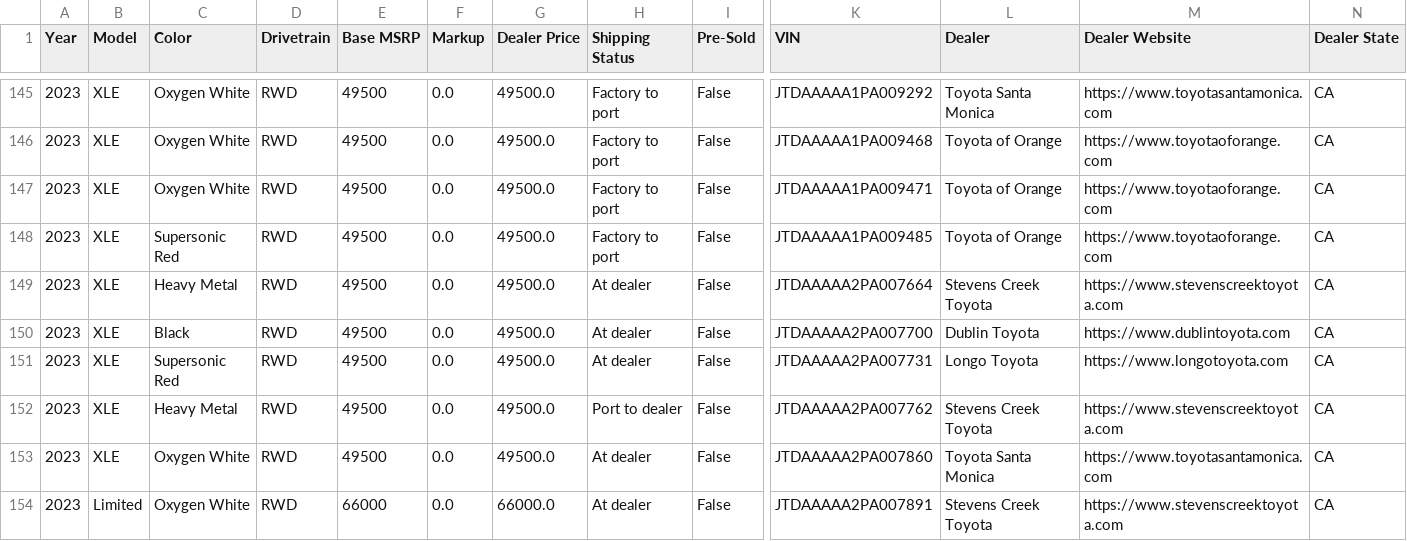
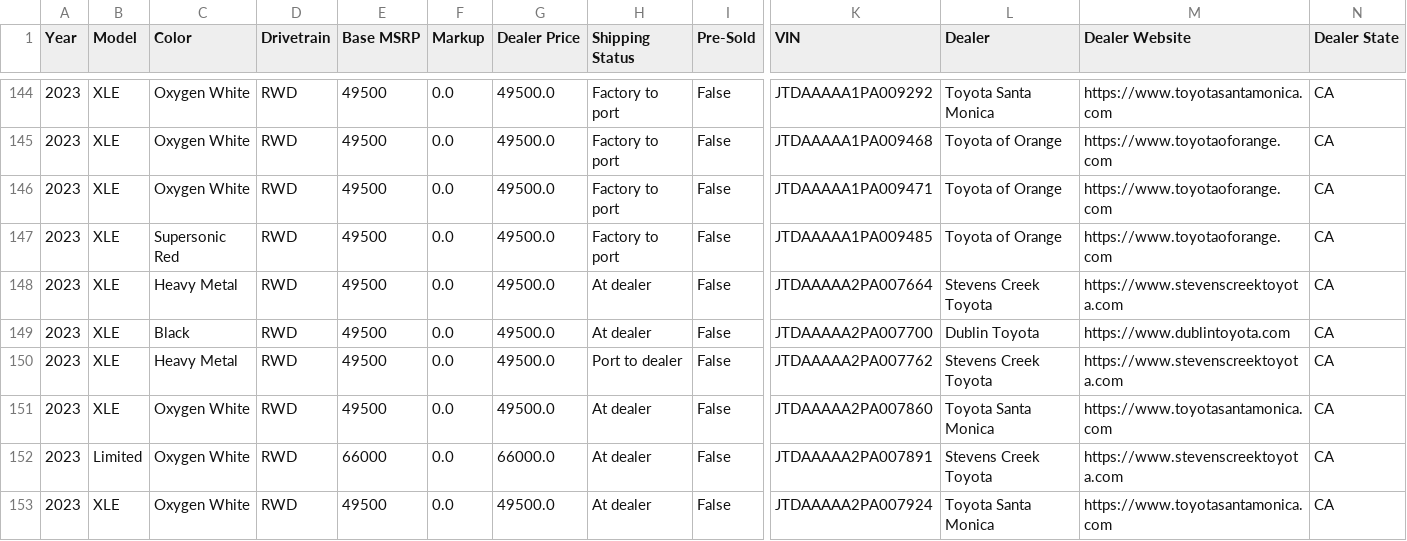
Before and after one commit to major/yotagrabber, a CSV file: output/mirai.csv, drawn as a sheet; only a part is shown, gaps mark what is left out; the shorter side is filled out with more unchanged rows; rows hold the shown columns only; the diff covers the shown part only; the diff names each change by its address in the sheet, - before the commit and + after, or states it on an @@ line.

Commit message:
Updating mirai vehicle data: Tue May 16 01:47:34 UTC 2023

```diff
--- a/output/mirai.csv
+++ b/output/mirai.csv
-row 151: 2023 | XLE | Supersonic Red | RWD | 49500 | 0.0 | 49500.0 | At dealer | False | JTDAAAAA2PA007731 | Longo Toyota | https://www.longotoyota.com | CA
```
Also changed, not shown: 3 removed rows and 27 edited cells elsewhere in this file, 1 other file.
